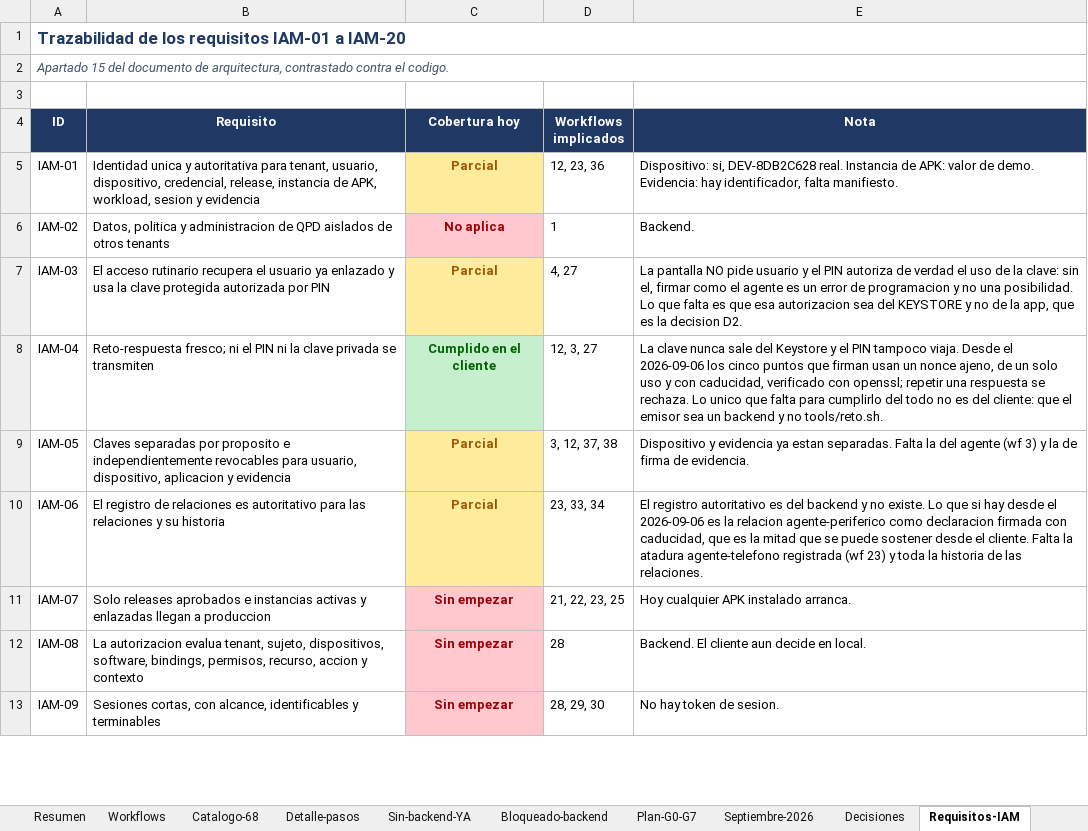
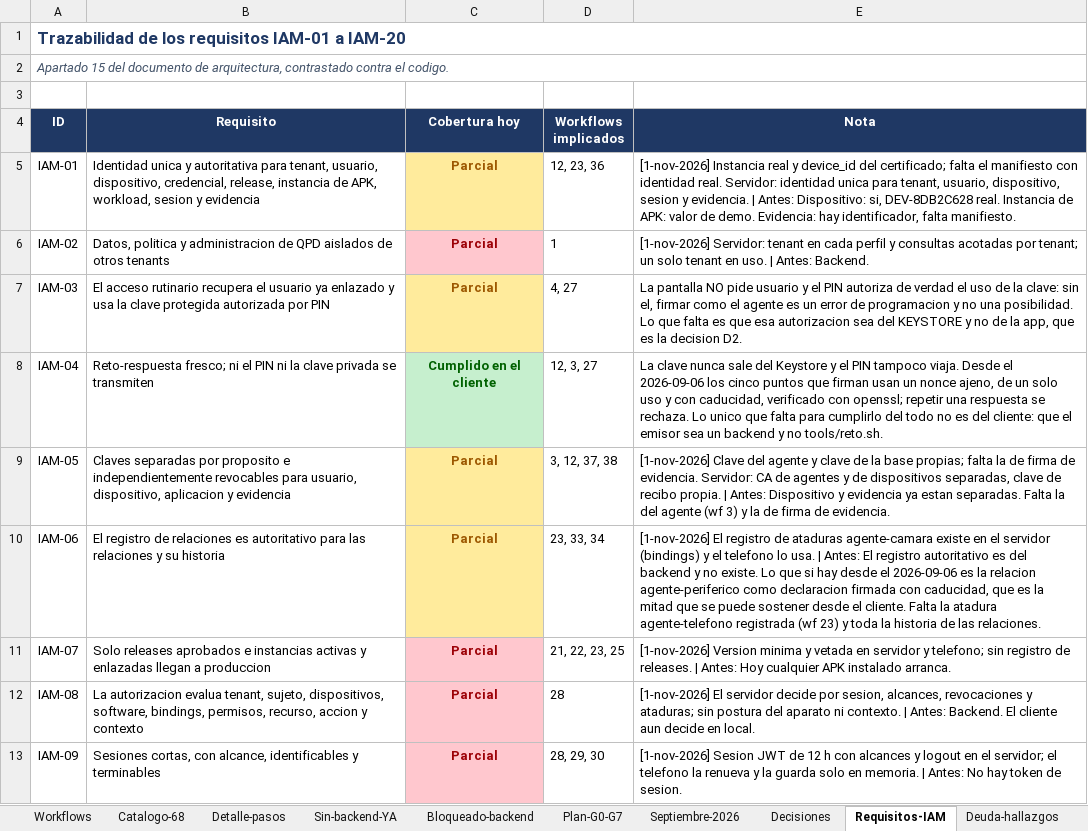
Before and after one commit to alestar328/AeriaNexusPrototype, an Excel workbook: Seguimiento-IAM-AeriaOne.xlsx, sheet Requisitos-IAM, drawn as a sheet; only a part is shown; values as stored, in another font and other column widths than the file's, no borders; the diff covers the shown part only; the diff names each change by its address in the sheet, - before the commit and + after, or states it on an @@ line.

```diff
--- a/Seguimiento-IAM-AeriaOne.xlsx (sheet Requisitos-IAM)
+++ b/Seguimiento-IAM-AeriaOne.xlsx (sheet Requisitos-IAM)
-E5 (Nota): Dispositivo: si,…
+E5 (Nota): [1-nov-2026] Instancia real y device_id del certificado; falta el manifiesto con identidad real. Servidor: identidad unica para tenant, usuario, dispositivo, sesion y evidencia. | Antes: Dispositivo: si,…
-C6 (Cobertura hoy): No aplica
+C6 (Cobertura hoy): Parcial
-E6 (Nota): Backend.
+E6 (Nota): [1-nov-2026] Servidor: tenant en cada perfil y consultas acotadas por tenant; un solo tenant en uso. | Antes: Backend.
-E9 (Nota): Dispositivo y…
+E9 (Nota): [1-nov-2026] Clave del agente y clave de la base propias; falta la de firma de evidencia. Servidor: CA de agentes y de dispositivos separadas, clave de recibo propia. | Antes: Dispositivo y…
-E10 (Nota): El registro…
+E10 (Nota): [1-nov-2026] El registro de ataduras agente-camara existe en el servidor (bindings) y el telefono lo usa. | Antes: El registro…
-C11:C13 (Cobertura hoy): Sin empezar
+C11:C13 (Cobertura hoy): Parcial
-E11 (Nota): Hoy cualquier…
+E11 (Nota): [1-nov-2026] Version minima y vetada en servidor y telefono; sin registro de releases. | Antes: Hoy cualquier…
-E12 (Nota): Backend. El…
+E12 (Nota): [1-nov-2026] El servidor decide por sesion, alcances, revocaciones y ataduras; sin postura del aparato ni contexto. | Antes: Backend. El…
-E13 (Nota): No hay…
+E13 (Nota): [1-nov-2026] Sesion JWT de 12 h con alcances y logout en el servidor; el telefono la renueva y la guarda solo en memoria. | Antes: No hay…
```
Also changed, not shown: 8 edited cells elsewhere in this sheet, sheet Deuda-hallazgos, sheet Workflows, sheet Catalogo-68, sheet Decisiones, sheet Resumen, other sheet tabs, 12 other files.
